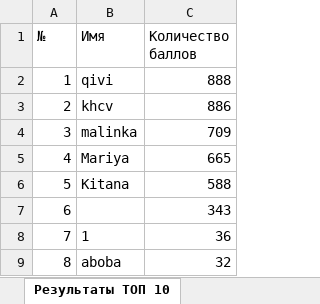
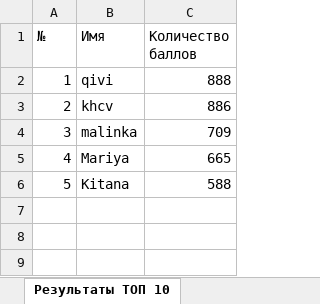
Before and after one commit to mariakuleshova/MortalCombat, an Excel workbook: MortalCombat/Results.xlsx, sheet Результаты ТОП 10, drawn as a sheet; values as stored, in another font and other column widths than the file's, no borders; the diff names each change by its address in the sheet, - before the commit and + after, or states it on an @@ line.

```diff
--- a/MortalCombat/Results.xlsx (sheet Результаты ТОП 10)
+++ b/MortalCombat/Results.xlsx (sheet Результаты ТОП 10)
-row 7: 6 |  | 343
-row 8: 7 | 1 | 36
-row 9: 8 | aboba | 32
```
Also changed, not shown: MortalCombat/src/main/resources/Results.xlsx, 15 other files.
